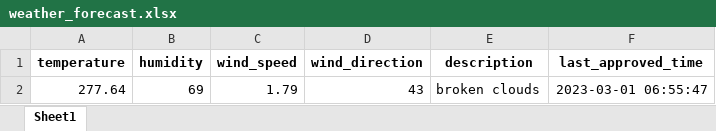
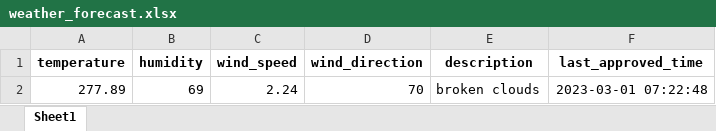
Before and after one commit to 13w13/test, an Excel workbook: weather_forecast.xlsx, sheet Sheet1, drawn as a sheet; values as stored, in another font and other column widths than the file's, no borders; removed rows and columns are numbered as before the commit, all else as after; the diff names each change by its address in the sheet, - before the commit and + after, or states it on an @@ line.

Commit message:
Update weather forecast

```diff
--- a/weather_forecast.xlsx (sheet Sheet1)
+++ b/weather_forecast.xlsx (sheet Sheet1)
-row 2: 277.64 | 69 | 1.79 | 43 | broken clouds | 2023-03-01 06:55:47
+row 2: 277.89 | 69 | 2.24 | 70 | broken clouds | 2023-03-01 07:22:48
```
